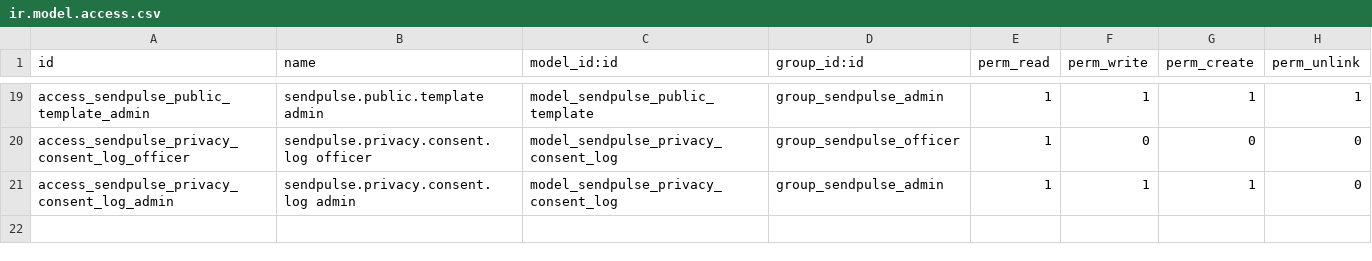
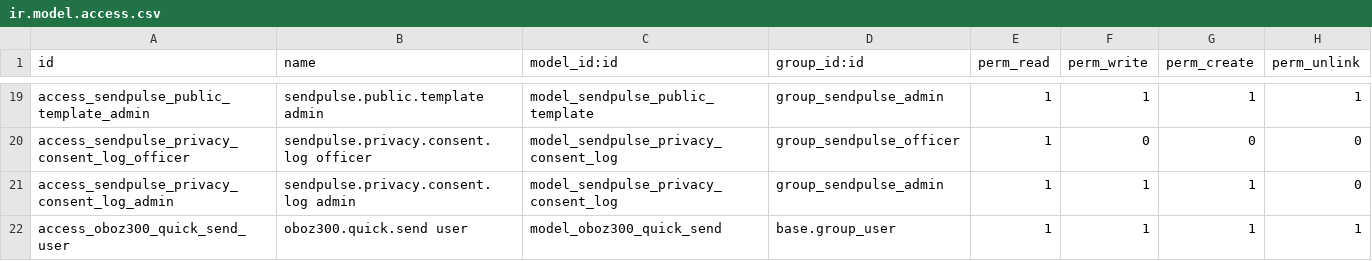
Before and after one commit to fayna-digital/fayna-sendpulse-odoo, a CSV file: security/ir.model.access.csv, drawn as a sheet; only a part is shown, gaps mark what is left out.

Commit message:
feat(oboz300-quick-send): wizard for manual coupon issuance
PL Lead Magnet 2026 — manual lead intake while Meta App Review for
leads_retrieval permission is pending. Single-screen form: contact_name,
email, phone, wiek_dziecka, miasto, oboz, source. Click "Wyślij kupon"
→ creates res.partner (filter user_ids=False, is_company=False) → creates
crm.lead → existing automation 1316 fires the OBOZ300 pipeline (code +
loyalty.card + RODO journal x2 + PL email + SMS).

Default source = 'meta_lead_form'. Menu: Sales → Wyślij kupon OBOZ300.
Module bumped to 17.0.14.7.

```diff
--- a/security/ir.model.access.csv
+++ b/security/ir.model.access.csv
@@ -21 +21,2 @@ access_sendpulse_privacy_consent_log_officer,sendpulse.privacy.consent.log offic
 access_sendpulse_privacy_consent_log_admin,sendpulse.privacy.consent.log admin,model_sendpulse_privacy_consent_log,group_sendpulse_admin,1,1,1,0
+access_oboz300_quick_send_user,oboz300.quick.send user,model_oboz300_quick_send,base.group_user,1,1,1,1
```
Also changed, not shown: 5 other files.
